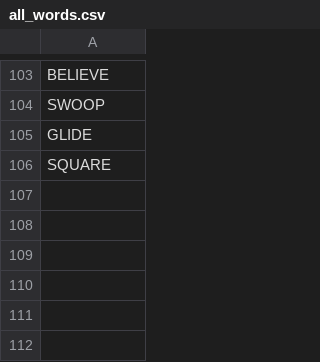
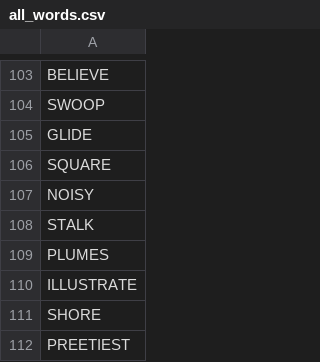
Before and after one commit to me-pattern-ist/spell-fun, a CSV file: assets/all_words.csv, drawn as a sheet; only a part is shown, gaps mark what is left out; the diff names each change by its address in the sheet, - before the commit and + after, or states it on an @@ line.

Commit message:
added more spells.

```diff
--- a/assets/all_words.csv
+++ b/assets/all_words.csv
+row 107: NOISY
+row 108: STALK
+row 109: PLUMES
+row 110: ILLUSTRATE
+row 111: SHORE
+row 112: PREETIEST
```
